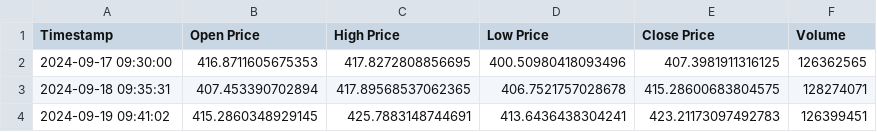
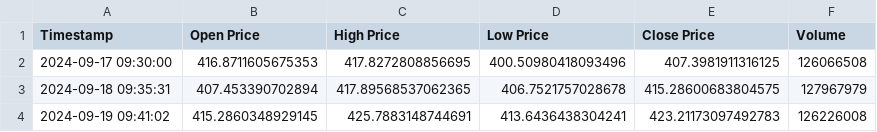
Before and after one commit to potatoskewers/sw-challenge-spring-2025, a CSV file: sample-ohlcv-csvs/ctg_1d5m30s_20240917090000_20240919174500ohlcv.csv, drawn as a sheet.

```diff
--- a/sample-ohlcv-csvs/ctg_1d5m30s_20240917090000_20240919174500ohlcv.csv
+++ b/sample-ohlcv-csvs/ctg_1d5m30s_20240917090000_20240919174500ohlcv.csv
@@ -1,4 +1,4 @@
 Timestamp,Open Price,High Price,Low Price,Close Price,Volume
-2024-09-17 09:30:00,416.8711605675353,417.8272808856695,400.50980418093496,407.3981911316125,126362565
-2024-09-18 09:35:31,407.453390702894,417.89568537062365,406.7521757028678,415.28600683804575,128274071
-2024-09-19 09:41:02,415.2860348929145,425.7883148744691,413.6436438304241,423.21173097492783,126399451
+2024-09-17 09:30:00,416.8711605675353,417.8272808856695,400.50980418093496,407.3981911316125,126066508
+2024-09-18 09:35:31,407.453390702894,417.89568537062365,406.7521757028678,415.28600683804575,127967979
+2024-09-19 09:41:02,415.2860348929145,425.7883148744691,413.6436438304241,423.21173097492783,126226008
```
Also changed, not shown: sample-ohlcv-csvs/ctg_1d10m2m_20240916120000_20240919223000ohlcv.csv, sample-ohlcv-csvs/ctg_1d1h1m_20240916100000_20240918143000ohlcv.csv, 17 other files.
